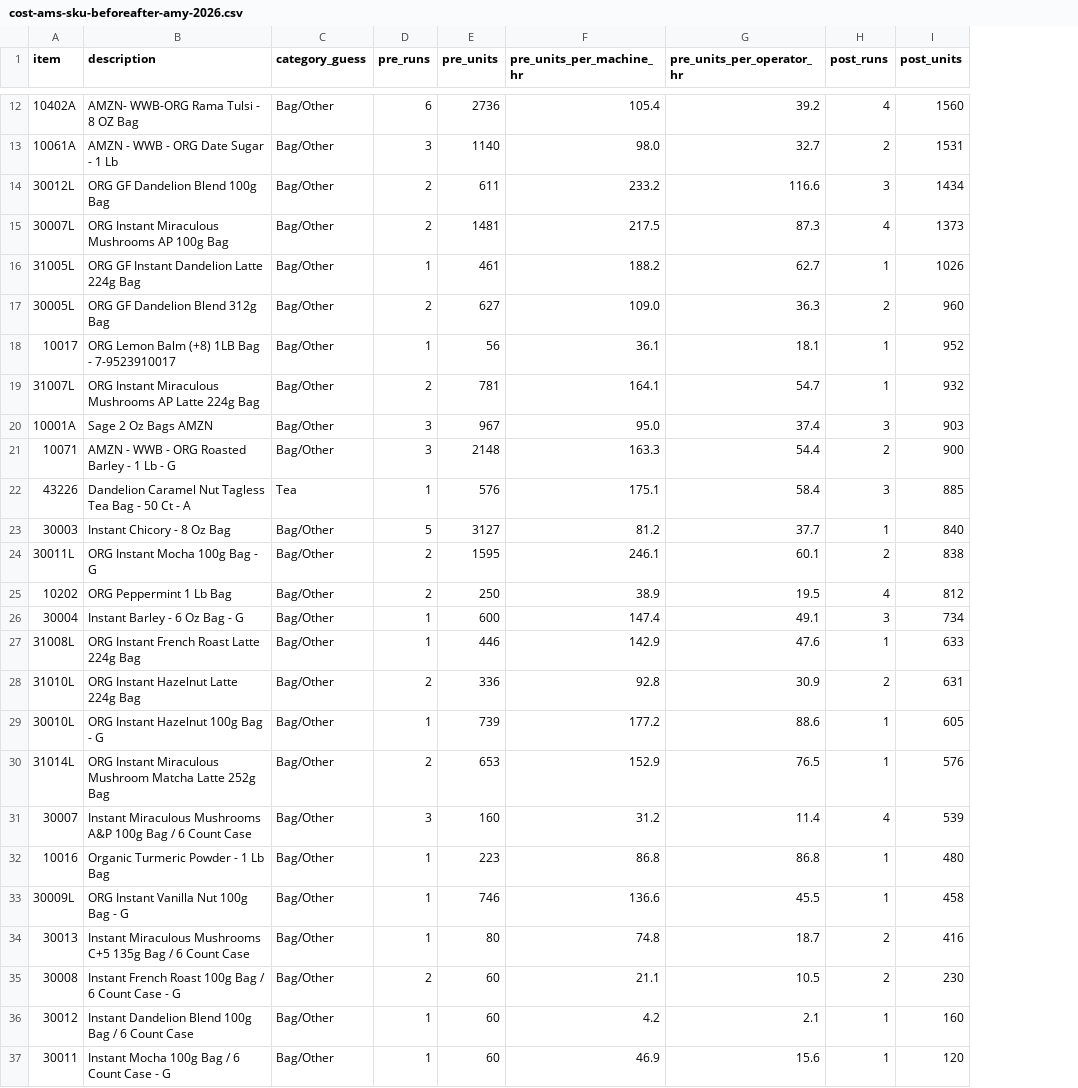
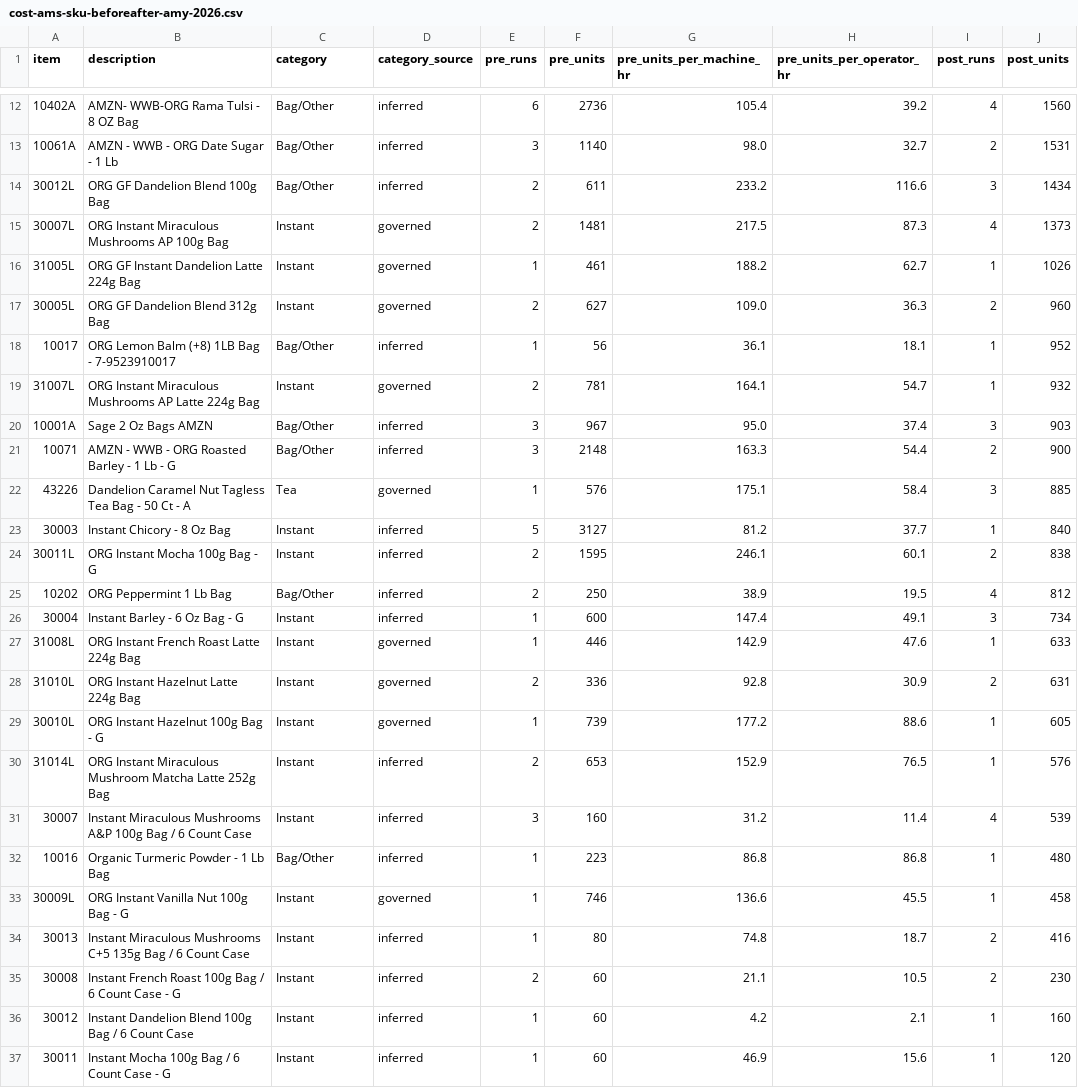
Before and after one commit to jstnadler/teeccino-reports, a CSV file: cost-ams-sku-beforeafter-amy-2026.csv, drawn as a sheet; only a part is shown, gaps mark what is left out; the diff covers the shown part only; the diff names each change by its address in the sheet, - before the commit and + after, or states it on an @@ line.

```diff
--- a/cost-ams-sku-beforeafter-amy-2026.csv
+++ b/cost-ams-sku-beforeafter-amy-2026.csv
+column D (category_source), rows 12-37: inferred | inferred | inferred | governed | governed | governed | inferred | governed | inferred | inferred | governed | inferred | inferred | inferred | inferred | governed | governed | governed | inferred | inferred | inferred | governed | inferred | inferred | inferred | inferred
-C1: category_guess
+C1: category
-C15:C17 (category): Bag/Other
+C15:C17 (category): Instant
-C19 (category): Bag/Other
+C19 (category): Instant
-C23:C24 (category): Bag/Other
+C23:C24 (category): Instant
-C26:C31 (category): Bag/Other
+C26:C31 (category): Instant
-C33:C37 (category): Bag/Other
+C33:C37 (category): Instant
```
Also changed, not shown: 1 edited cell elsewhere in this file, 2 other files.
